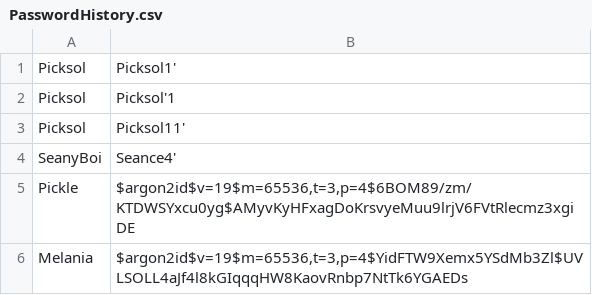
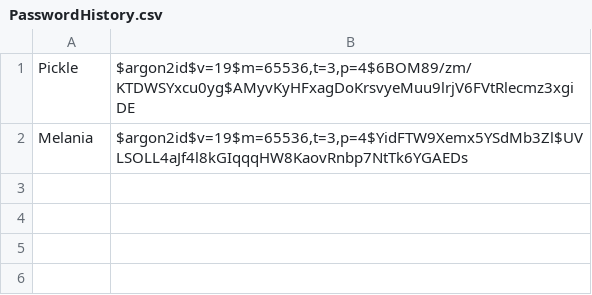
Before and after one commit to Picksol/LoginPy, a CSV file: PasswordHistory.csv, drawn as a sheet.

```diff
--- a/PasswordHistory.csv
+++ b/PasswordHistory.csv
@@ -1,5 +1 @@
-Picksol;Picksol1'
-Picksol;Picksol'1
-Picksol;Picksol11'
-SeanyBoi;Seance4'
 Pickle;$argon2id$v=19$m=65536,t=3,p=4$6BOM89/zm/KTDWSYxcu0yg$AMyvKyHFxagDoKrsvyeMuu9lrjV6FVtRlecmz3xgiDE
```
Also changed, not shown: Credentials.csv, 1 other file.
